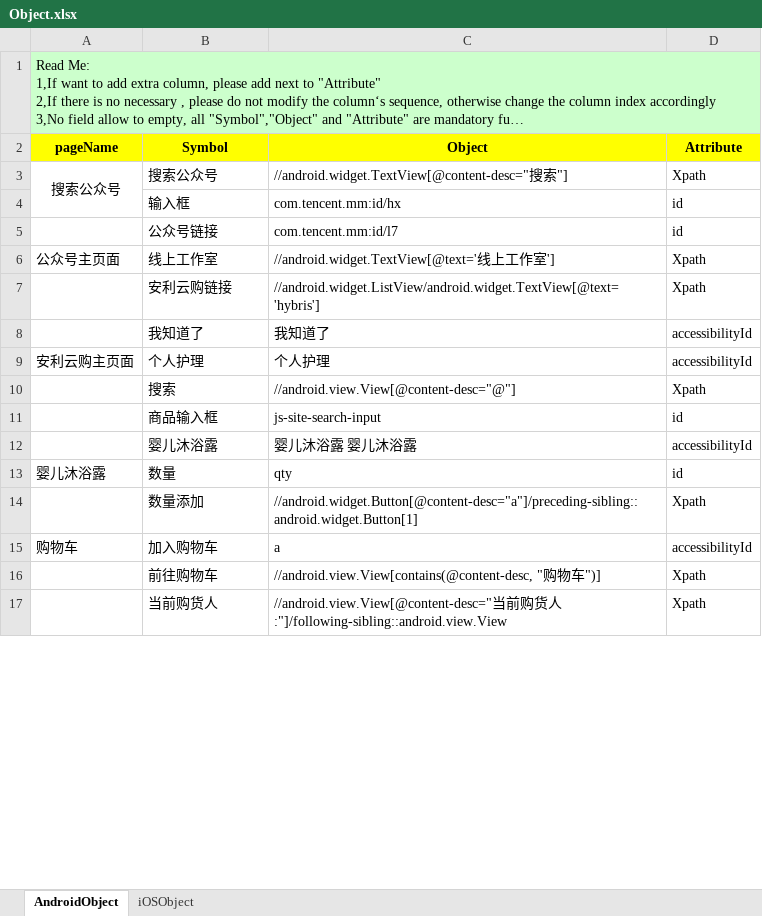
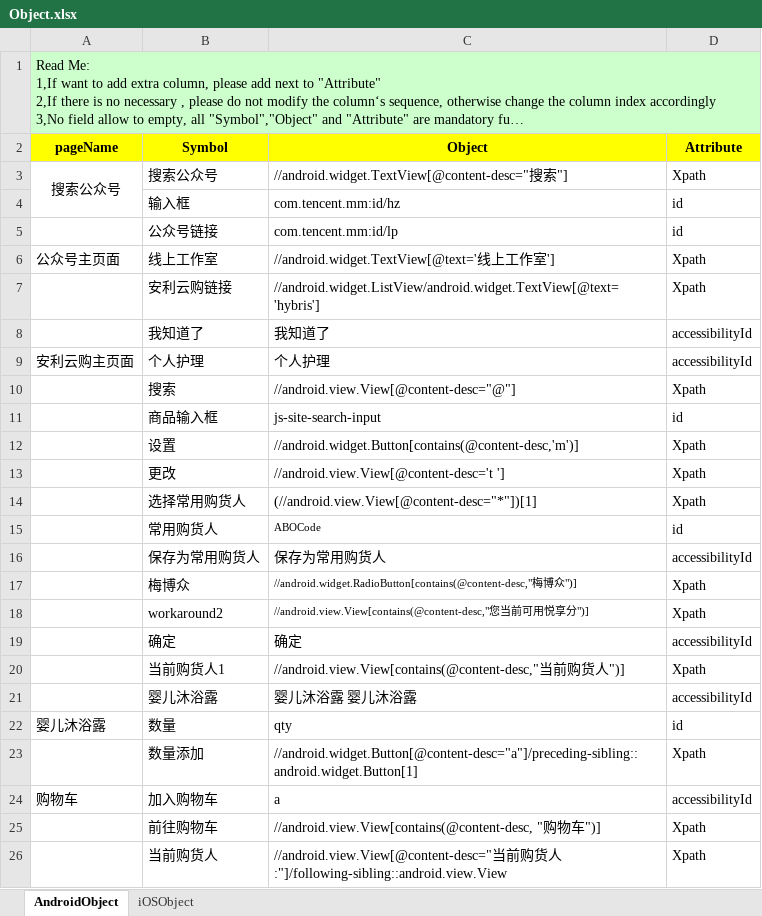
Before and after one commit to penghuibys/automation, an Excel workbook: Desktop/appium/backup/PractitionerPortal_automation/appiumtest/resource/pageobject/Object.xlsx, sheet AndroidObject, drawn as a sheet; only a part is shown; long unchanged cells end in …; values as stored, in another font and other column widths than the file's, no borders; the diff covers the shown part only; the diff names each change by its address in the sheet, - before the commit and + after, or states it on an @@ line.

```diff
--- a/Desktop/appium/backup/PractitionerPortal_automation/appiumtest/resource/pageobject/Object.xlsx (sheet AndroidObject)
+++ b/Desktop/appium/backup/PractitionerPortal_automation/appiumtest/resource/pageobject/Object.xlsx (sheet AndroidObject)
-C4 (Object): com.tencent.mm:id/hx
+C4 (Object): com.tencent.mm:id/hz
-C5 (Object): com.tencent.mm:id/l7
+C5 (Object): com.tencent.mm:id/lp
+row 12:  | 设置 | //android.widget.Button[contains(@content-desc,'m')] | Xpath
+row 13:  | 更改 | //android.view.View[@content-desc='t '] | Xpath
+row 14:  | 选择常用购货人 | (//android.view.View[@content-desc="*"])[1] | Xpath
+row 15:  | 常用购货人 | ABOCode | id
+row 16:  | 保存为常用购货人 | 保存为常用购货人 | accessibilityId
+row 17:  | 梅博众 | //android.widget.RadioButton[contains(@content-desc,"梅博众")] | Xpath
+row 18:  | workaround2 | //android.view.View[contains(@content-desc,"您当前可用悦享分")] | Xpath
+row 19:  | 确定 | 确定 | accessibilityId
+row 20:  | 当前购货人1 | //android.view.View[contains(@content-desc,"当前购货人")] | Xpath
```
Also changed, not shown: 18 added rows, 1 removed row and 3 edited cells elsewhere in this sheet, 8 other files.
